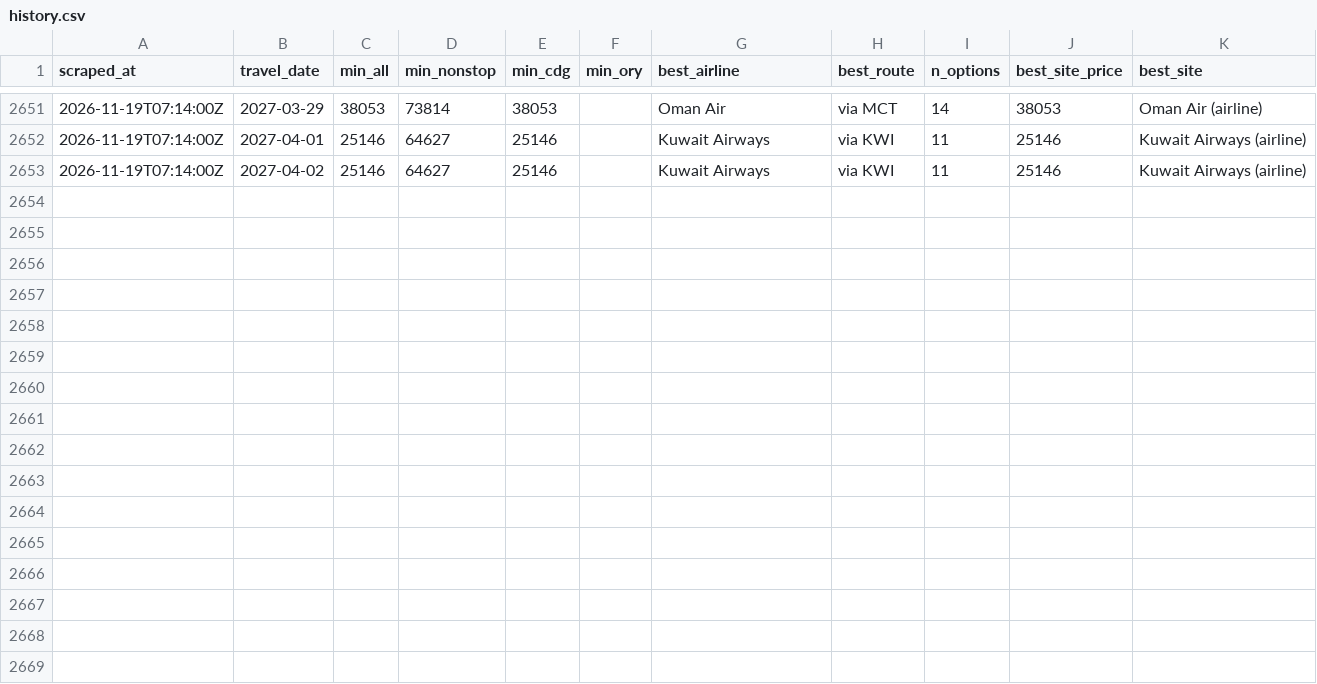
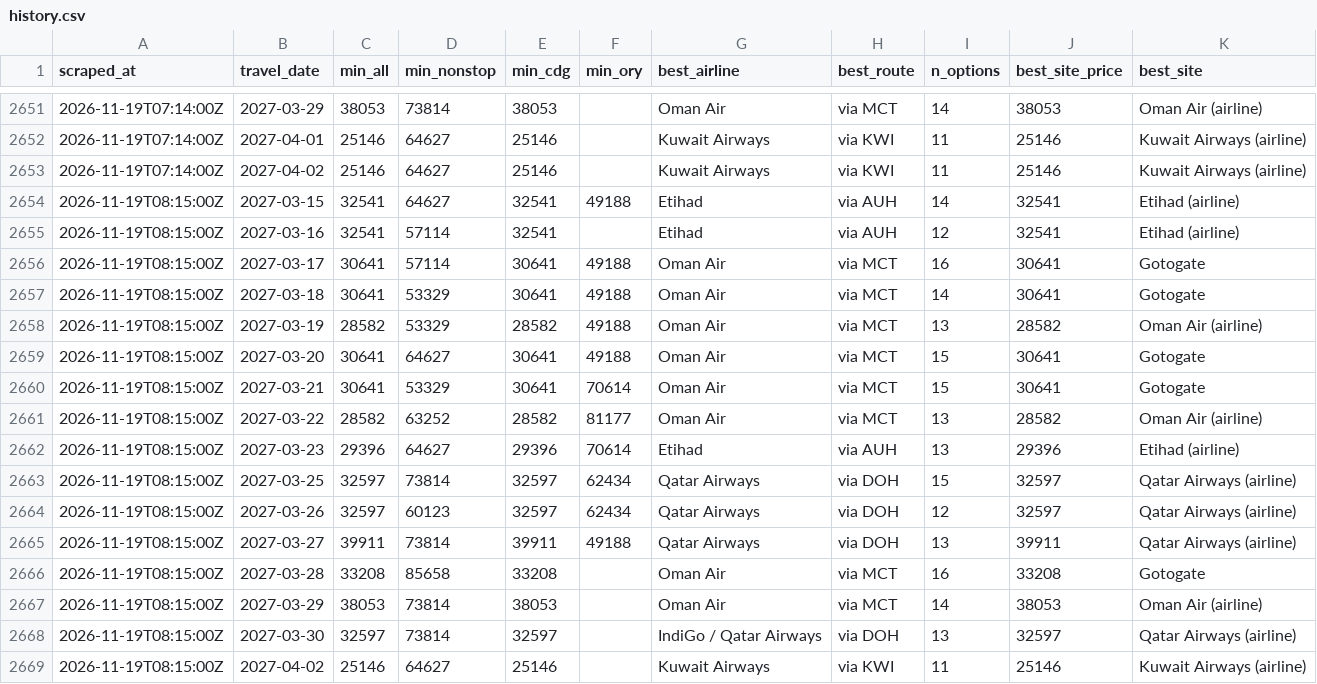
Before and after one commit to rmalhotra6/Sky_Fares, a CSV file: data/history.csv, drawn as a sheet; only a part is shown, gaps mark what is left out; the diff names each change by its address in the sheet, - before the commit and + after, or states it on an @@ line.

```diff
--- a/data/history.csv
+++ b/data/history.csv
+row 2654: 2026-11-19T08:15:00Z | 2027-03-15 | 32541 | 64627 | 32541 | 49188 | Etihad | via AUH | 14 | 32541 | Etihad (airline)
+row 2655: 2026-11-19T08:15:00Z | 2027-03-16 | 32541 | 57114 | 32541 |  | Etihad | via AUH | 12 | 32541 | Etihad (airline)
+row 2656: 2026-11-19T08:15:00Z | 2027-03-17 | 30641 | 57114 | 30641 | 49188 | Oman Air | via MCT | 16 | 30641 | Gotogate
+row 2657: 2026-11-19T08:15:00Z | 2027-03-18 | 30641 | 53329 | 30641 | 49188 | Oman Air | via MCT | 14 | 30641 | Gotogate
+row 2658: 2026-11-19T08:15:00Z | 2027-03-19 | 28582 | 53329 | 28582 | 49188 | Oman Air | via MCT | 13 | 28582 | Oman Air (airline)
+row 2659: 2026-11-19T08:15:00Z | 2027-03-20 | 30641 | 64627 | 30641 | 49188 | Oman Air | via MCT | 15 | 30641 | Gotogate
+row 2660: 2026-11-19T08:15:00Z | 2027-03-21 | 30641 | 53329 | 30641 | 70614 | Oman Air | via MCT | 15 | 30641 | Gotogate
+row 2661: 2026-11-19T08:15:00Z | 2027-03-22 | 28582 | 63252 | 28582 | 81177 | Oman Air | via MCT | 13 | 28582 | Oman Air (airline)
+row 2662: 2026-11-19T08:15:00Z | 2027-03-23 | 29396 | 64627 | 29396 | 70614 | Etihad | via AUH | 13 | 29396 | Etihad (airline)
+row 2663: 2026-11-19T08:15:00Z | 2027-03-25 | 32597 | 73814 | 32597 | 62434 | Qatar Airways | via DOH | 15 | 32597 | Qatar Airways (airline)
+row 2664: 2026-11-19T08:15:00Z | 2027-03-26 | 32597 | 60123 | 32597 | 62434 | Qatar Airways | via DOH | 12 | 32597 | Qatar Airways (airline)
+row 2665: 2026-11-19T08:15:00Z | 2027-03-27 | 39911 | 73814 | 39911 | 49188 | Qatar Airways | via DOH | 13 | 39911 | Qatar Airways (airline)
+row 2666: 2026-11-19T08:15:00Z | 2027-03-28 | 33208 | 85658 | 33208 |  | Oman Air | via MCT | 16 | 33208 | Gotogate
+row 2667: 2026-11-19T08:15:00Z | 2027-03-29 | 38053 | 73814 | 38053 |  | Oman Air | via MCT | 14 | 38053 | Oman Air (airline)
+row 2668: 2026-11-19T08:15:00Z | 2027-03-30 | 32597 | 73814 | 32597 |  | IndiGo / Qatar Airways | via DOH | 13 | 32597 | Qatar Airways (airline)
+row 2669: 2026-11-19T08:15:00Z | 2027-04-02 | 25146 | 64627 | 25146 |  | Kuwait Airways | via KWI | 11 | 25146 | Kuwait Airways (airline)
```
Also changed, not shown: 4 other files.
